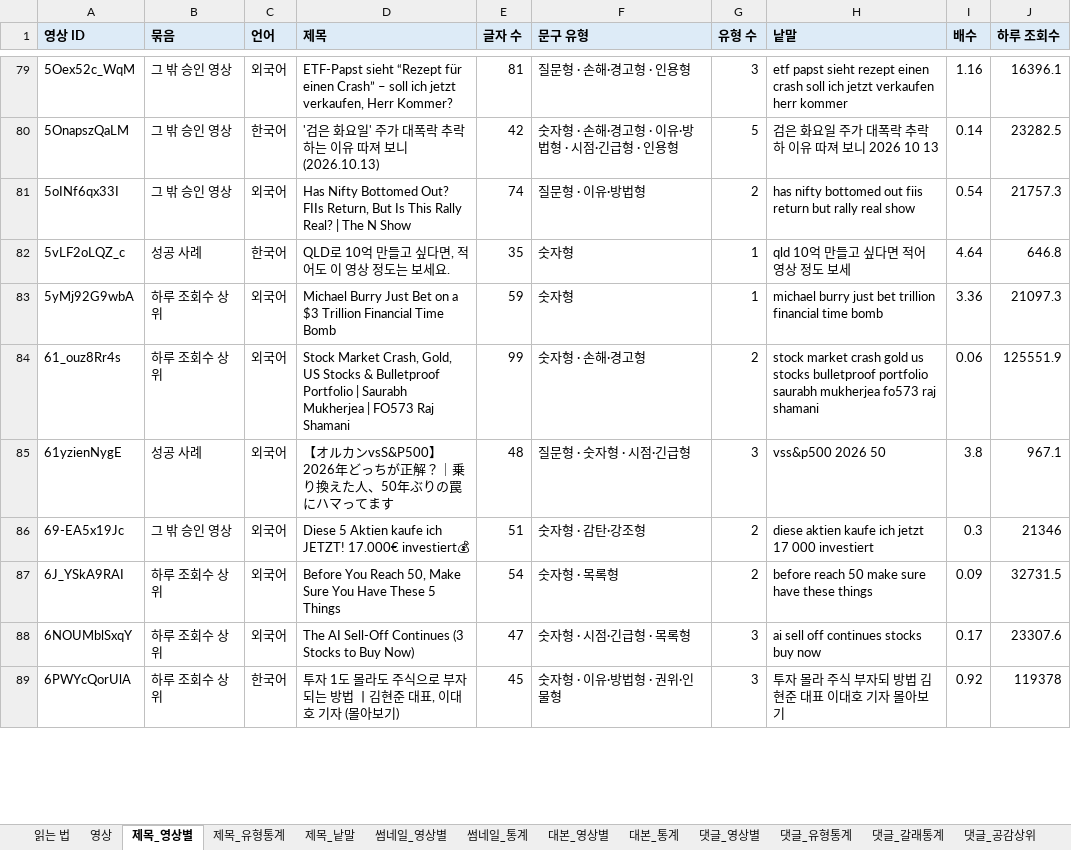
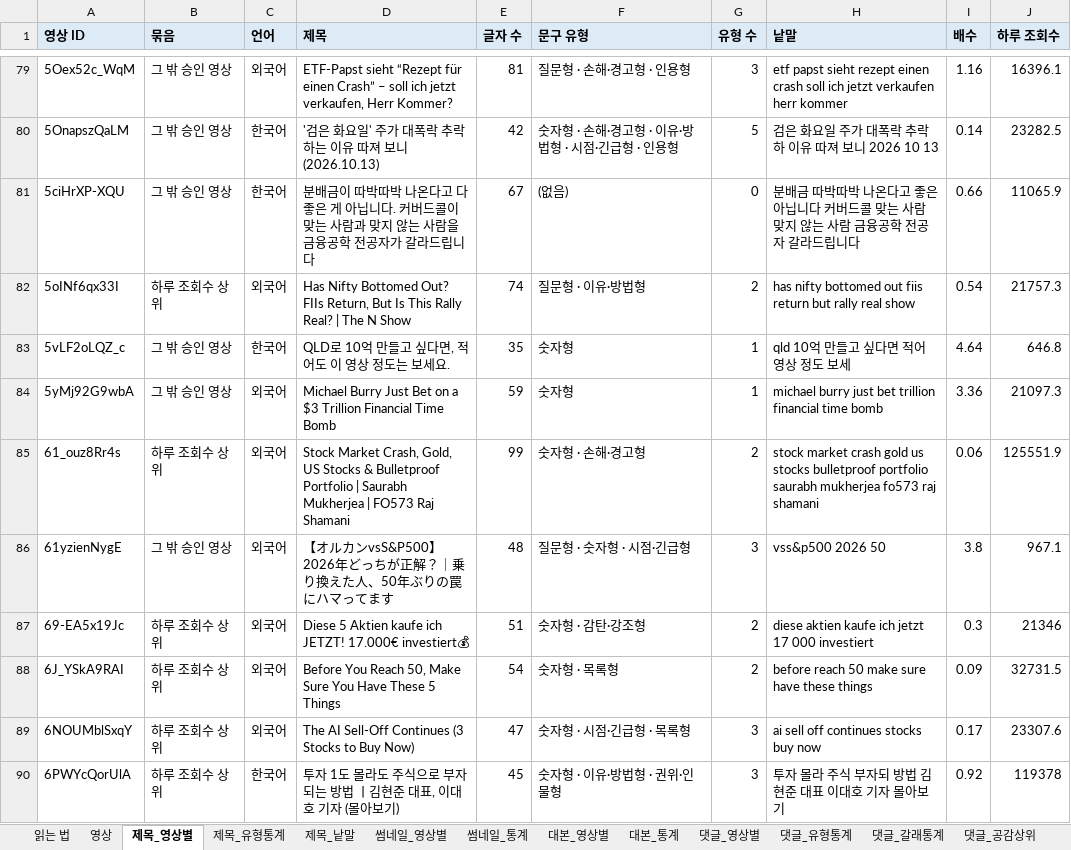
Before and after one commit to yeomin1024/yeomin1024-ytb, an Excel workbook: stock/result/outliers/content_analysis.xlsx, sheet 제목_영상별, drawn as a sheet; only a part is shown, gaps mark what is left out; values as stored, in another font and other column widths than the file's, no borders; addresses are those after the commit; the diff covers the shown part only; the diff names each change by its address in the sheet, - before the commit and + after, or states it on an @@ line.

```diff
--- a/stock/result/outliers/content_analysis.xlsx (sheet 제목_영상별)
+++ b/stock/result/outliers/content_analysis.xlsx (sheet 제목_영상별)
+row 81: 5ciHrXP-XQU | 그 밖 승인 영상 | 한국어 | 분배금이 따박따박 나온다고 다 좋은 게 아닙니다. 커버드콜이 맞는 사람과 맞지 않는 사람을 금융공학 전공자가 갈라드립니다 | 67 | (없음) | 0 | 분배금 따박따박 나온다고 좋은 아닙니다 커버드콜 맞는 사람 맞지 않는 사람 금융공학 전공자 갈라드립니다 | 0.66 | 11065.9
-B82 (묶음): 그 밖 승인 영상
+B82 (묶음): 하루 조회수 상위
-B83 (묶음): 성공 사례
+B83 (묶음): 그 밖 승인 영상
-B84 (묶음): 하루 조회수 상위
+B84 (묶음): 그 밖 승인 영상
-B86 (묶음): 성공 사례
+B86 (묶음): 그 밖 승인 영상
-B87 (묶음): 그 밖 승인 영상
+B87 (묶음): 하루 조회수 상위
```
Also changed, not shown: 2 added rows and 115 edited cells elsewhere in this sheet, sheet 제목_낱말, sheet 영상, sheet 댓글_유형통계, sheet 썸네일_영상별, sheet 댓글_영상별, sheet 썸네일_통계, 8 more sheets, 3 other files.
